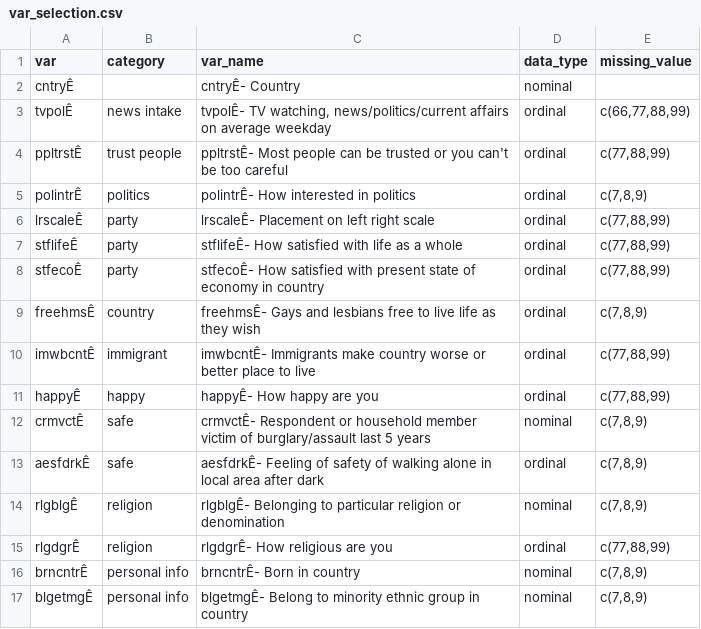
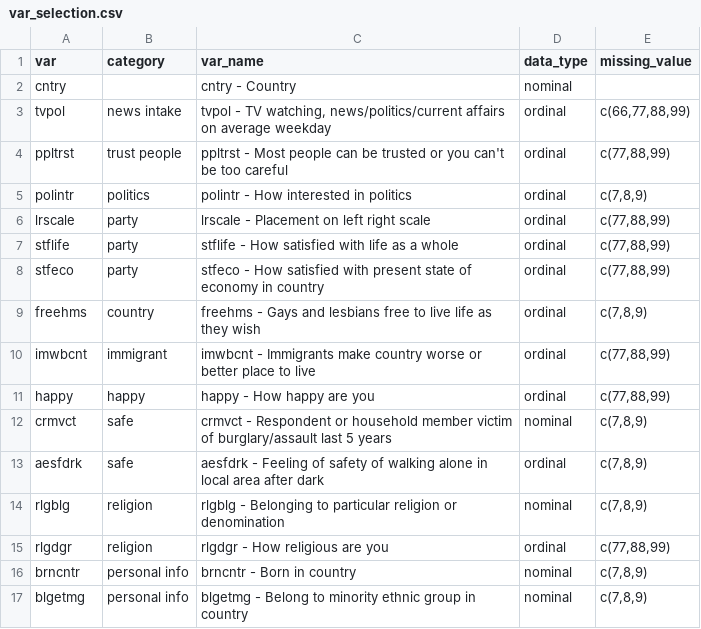
Before and after one commit to tiendd712/Socialscience_bigdata_KUL, a CSV file: Assignment 2/var_selection.csv, drawn as a sheet; only a part is shown; the diff covers the shown part only; the diff names each change by its address in the sheet, - before the commit and + after, or states it on an @@ line.

Commit message:
Add files via upload

```diff
--- a/Assignment 2/var_selection.csv
+++ b/Assignment 2/var_selection.csv
-A2 (var): cntryÊ
+A2 (var): cntry
-C2 (var_name): cntryÊ- Country
+C2 (var_name): cntry - Country
-A3 (var): tvpolÊ
+A3 (var): tvpol
-C3 (var_name): tvpolÊ- TV watching,…
+C3 (var_name): tvpol - TV watching,…
-A4 (var): ppltrstÊ
+A4 (var): ppltrst
-C4 (var_name): ppltrstÊ- Most people…
+C4 (var_name): ppltrst - Most people…
-A5 (var): polintrÊ
+A5 (var): polintr
-C5 (var_name): polintrÊ- How interested in politics
+C5 (var_name): polintr - How interested in politics
-A6 (var): lrscaleÊ
+A6 (var): lrscale
-C6 (var_name): lrscaleÊ- Placement on left right scale
+C6 (var_name): lrscale - Placement on left right scale
-A7 (var): stflifeÊ
+A7 (var): stflife
-C7 (var_name): stflifeÊ- How satisfied with life as a whole
+C7 (var_name): stflife - How satisfied with life as a whole
-A8 (var): stfecoÊ
+A8 (var): stfeco
-C8 (var_name): stfecoÊ- How satisfied…
+C8 (var_name): stfeco - How satisfied…
-A9 (var): freehmsÊ
+A9 (var): freehms
-C9 (var_name): freehmsÊ- Gays and…
+C9 (var_name): freehms - Gays and…
-A10 (var): imwbcntÊ
+A10 (var): imwbcnt
-C10 (var_name): imwbcntÊ- Immigrants make…
+C10 (var_name): imwbcnt - Immigrants make…
-A11 (var): happyÊ
+A11 (var): happy
-C11 (var_name): happyÊ- How happy are you
+C11 (var_name): happy - How happy are you
-A12 (var): crmvctÊ
+A12 (var): crmvct
-C12 (var_name): crmvctÊ- Respondent or…
+C12 (var_name): crmvct - Respondent or…
-A13 (var): aesfdrkÊ
+A13 (var): aesfdrk
-C13 (var_name): aesfdrkÊ- Feeling of…
+C13 (var_name): aesfdrk - Feeling of…
-A14 (var): rlgblgÊ
+A14 (var): rlgblg
-C14 (var_name): rlgblgÊ- Belonging to…
+C14 (var_name): rlgblg - Belonging to…
-A15 (var): rlgdgrÊ
+A15 (var): rlgdgr
-C15 (var_name): rlgdgrÊ- How religious are you
+C15 (var_name): rlgdgr - How religious are you
-A16 (var): brncntrÊ
+A16 (var): brncntr
-C16 (var_name): brncntrÊ- Born in country
+C16 (var_name): brncntr - Born in country
-A17 (var): blgetmgÊ
+A17 (var): blgetmg
-C17 (var_name): blgetmgÊ- Belong to…
+C17 (var_name): blgetmg - Belong to…
```
Also changed, not shown: 48 edited cells elsewhere in this file.
